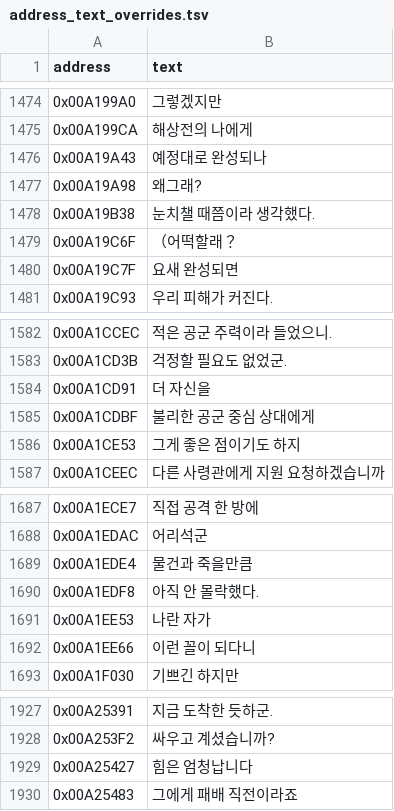
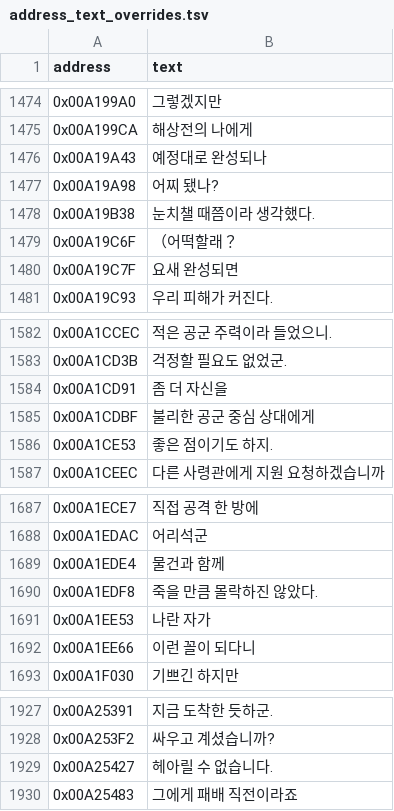
Before and after one commit to hada0127/aw-kor, a TSV file: data/address_text_overrides.tsv, drawn as a sheet; only a part is shown, gaps mark what is left out.

```diff
--- a/data/address_text_overrides.tsv
+++ b/data/address_text_overrides.tsv
@@ -1476,3 +1476,3 @@ address	text
 0x00A19A43	예정대로　완성되나
-0x00A19A98	왜그래?
+0x00A19A98	어찌 됐나?
 0x00A19B38	눈치챌 때쯤이라 생각했다.
@@ -1583,5 +1583,5 @@ address	text
 0x00A1CD3B	걱정할 필요도 없었군.
-0x00A1CD91	더 자신을
+0x00A1CD91	좀 더 자신을
 0x00A1CDBF	불리한 공군 중심 상대에게
-0x00A1CE53	그게 좋은 점이기도 하지
+0x00A1CE53	좋은 점이기도 하지.
 0x00A1CEEC	다른 사령관에게 지원 요청하겠습니까
@@ -1688,4 +1688,4 @@ address	text
 0x00A1EDAC	어리석군
-0x00A1EDE4	물건과 죽을만큼
-0x00A1EDF8	아직 안 몰락했다.
+0x00A1EDE4	물건과 함께
+0x00A1EDF8	죽을 만큼 몰락하진 않았다.
 0x00A1EE53	나란　자가
@@ -1928,3 +1928,3 @@ address	text
 0x00A253F2	싸우고 계셨습니까?
-0x00A25427	힘은 엄청납니다
+0x00A25427	헤아릴 수 없습니다.
 0x00A25483	그에게 패배 직전이라죠
```
Also changed, not shown: 4 other files.
